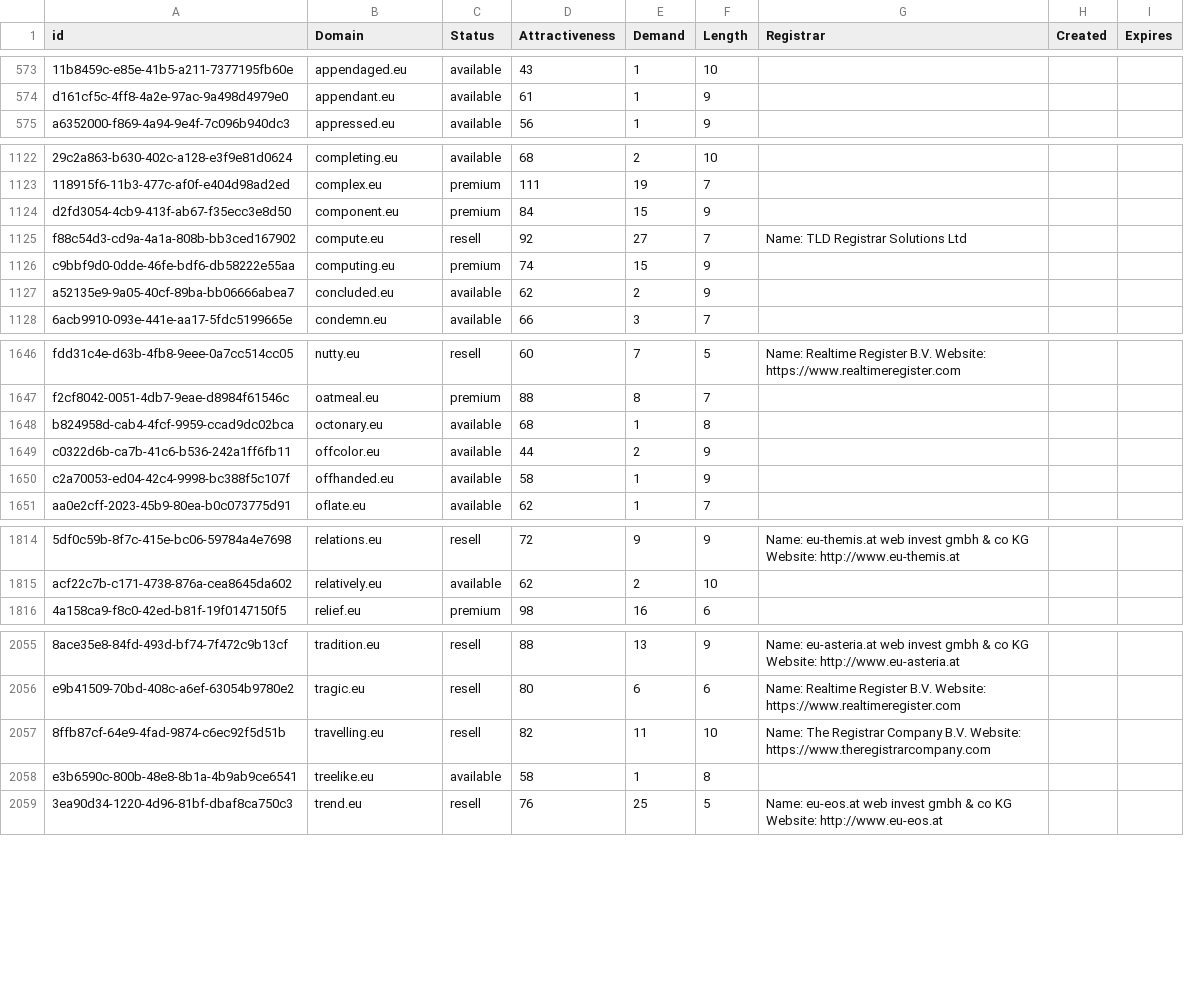
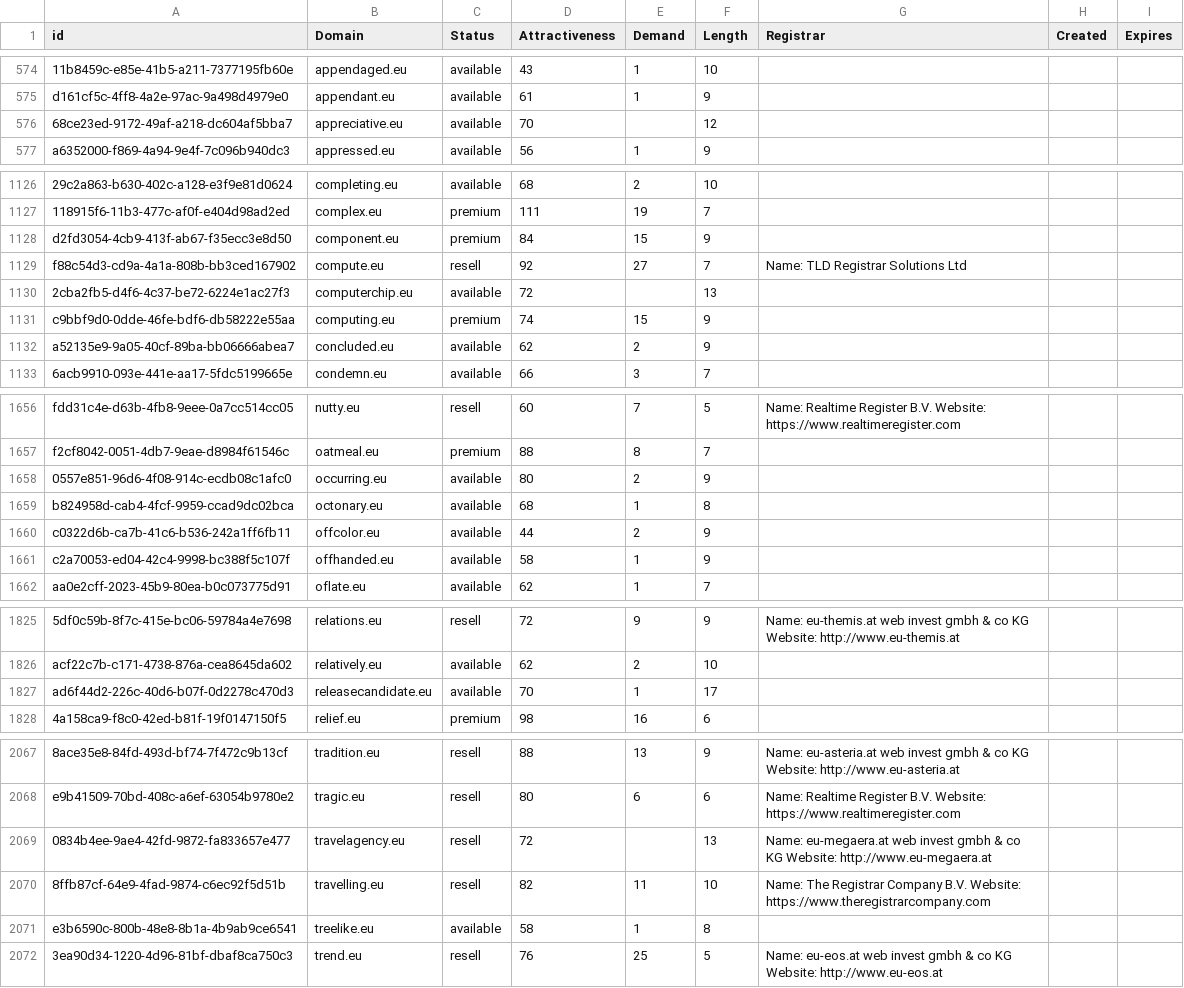
Before and after one commit to UniqueDomains/eu-oneword-domains, a CSV file: eu.csv, drawn as a sheet; only a part is shown, gaps mark what is left out; the diff covers the shown part only; the diff names each change by its address in the sheet, - before the commit and + after, or states it on an @@ line.

```diff
--- a/eu.csv
+++ b/eu.csv
+row 576: 68ce23ed-9172-49af-a218-dc604af5bba7 | appreciative.eu | available | 70 |  | 12
+row 1130: 2cba2fb5-d4f6-4c37-be72-6224e1ac27f3 | computerchip.eu | available | 72 |  | 13
+row 1658: 0557e851-96d6-4f08-914c-ecdb08c1afc0 | occurring.eu | available | 80 | 2 | 9
+row 1827: ad6f44d2-226c-40d6-b07f-0d2278c470d3 | releasecandidate.eu | available | 70 | 1 | 17
+row 2069: 0834b4ee-9ae4-42fd-9872-fa833657e477 | travelagency.eu | resell | 72 |  | 13 | Name: eu-megaera.at web invest gmbh & co KG Website: http://www.eu-megaera.at
```
Also changed, not shown: 8 added rows and 5 edited cells elsewhere in this file, 2 other files.
